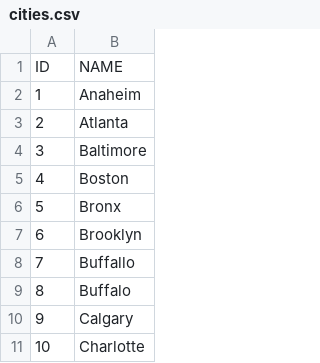
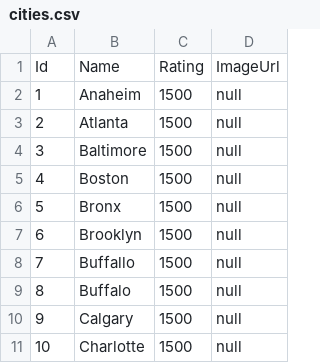
Before and after one commit to delaneybrian/SportRanker.Tools.DatabaseSeed, a CSV file: src/SportRanker.Tools.DatabaseSeed.App/Data/cities.csv, drawn as a sheet; only a part is shown; removed rows and columns are numbered as before the commit, all else as after; the diff names each change by its address in the sheet, - before the commit and + after, or states it on an @@ line.

```diff
--- a/src/SportRanker.Tools.DatabaseSeed.App/Data/cities.csv
+++ b/src/SportRanker.Tools.DatabaseSeed.App/Data/cities.csv
+column C, rows 2-11: all 1500
+column D, rows 2-11: all null
-row 1: ID | NAME
+row 1: Id | Name | Rating | ImageUrl
```
Also changed, not shown: src/SportRanker.Tools.DatabaseSeed.App/Data/states.csv, src/SportRanker.Tools.DatabaseSeed.App/Data/teams.csv, 12 other files.
